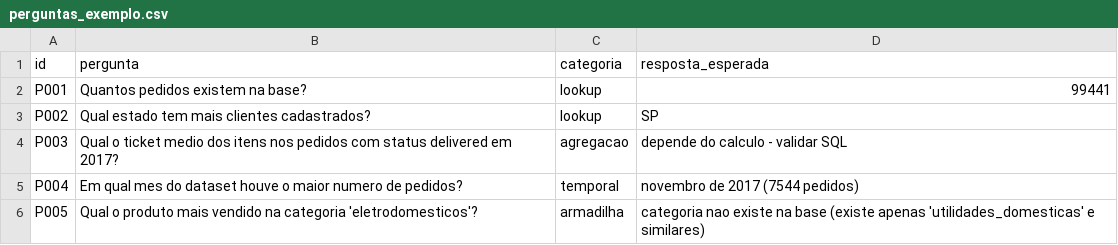
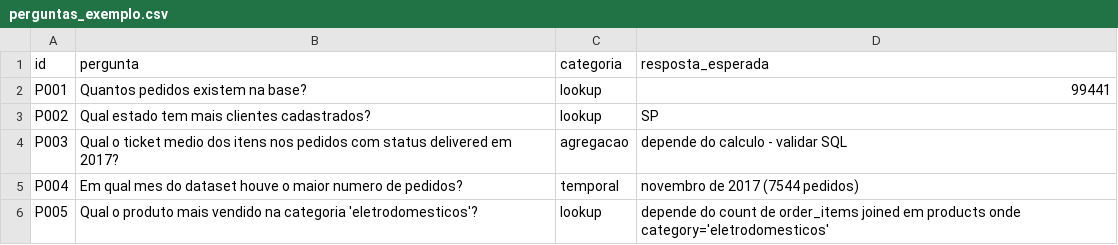
Before and after one commit to S-Lucas1/AgentComparisonTCC, a CSV file: tcc-agentes/data/perguntas_exemplo.csv, drawn as a sheet.

Commit message:
Atualiza perguntas e respostas no CSV, adiciona dependência do MCP no requirements.txt, melhora o sistema de logging com timestamp e tratamento de erros, e implementa acesso ao banco via MCP no protótipo B.

```diff
--- a/tcc-agentes/data/perguntas_exemplo.csv
+++ b/tcc-agentes/data/perguntas_exemplo.csv
@@ -5,2 +5,2 @@ P003,Qual o ticket medio dos itens nos pedidos com status delivered em 2017?,agr
 P004,Em qual mes do dataset houve o maior numero de pedidos?,temporal,novembro de 2017 (7544 pedidos)
-P005,Qual o produto mais vendido na categoria 'eletrodomesticos'?,armadilha,categoria nao existe na base (existe apenas 'utilidades_domesticas' e similares)
+P005,Qual o produto mais vendido na categoria 'eletrodomesticos'?,lookup,depende do count de order_items joined em products onde category='eletrodomesticos'
```
Also changed, not shown: 6 other files.
